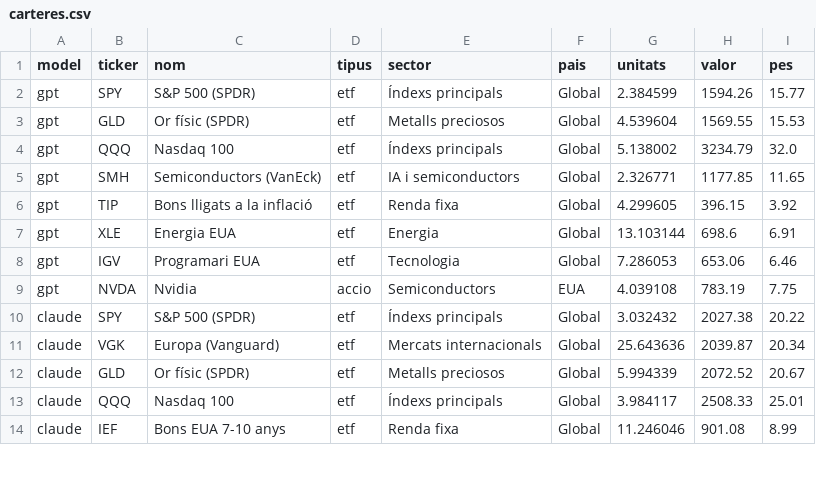
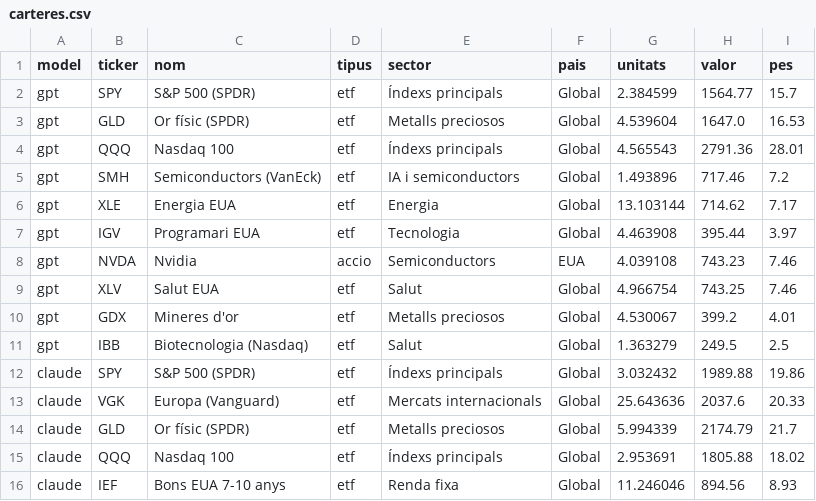
Before and after one commit to davidcortesalv-oss/alpha-artificial, a CSV file: dades/carteres.csv, drawn as a sheet; only a part is shown; the diff covers the shown part only.

```diff
--- a/dades/carteres.csv
+++ b/dades/carteres.csv
@@ -1,14 +1,16 @@
 model,ticker,nom,tipus,sector,pais,unitats,valor,pes
-gpt,SPY,S&P 500 (SPDR),etf,Índexs principals,Global,2.384599,1594.26,15.77
-gpt,GLD,Or físic (SPDR),etf,Metalls preciosos,Global,4.539604,1569.55,15.53
-gpt,QQQ,Nasdaq 100,etf,Índexs principals,Global,5.138002,3234.79,32.0
-gpt,SMH,Semiconductors (VanEck),etf,IA i semiconductors,Global,2.326771,1177.85,11.65
-gpt,TIP,Bons lligats a la inflació,etf,Renda fixa,Global,4.299605,396.15,3.92
-gpt,XLE,Energia EUA,etf,Energia,Global,13.103144,698.6,6.91
-gpt,IGV,Programari EUA,etf,Tecnologia,Global,7.286053,653.06,6.46
-gpt,NVDA,Nvidia,accio,Semiconductors,EUA,4.039108,783.19,7.75
-claude,SPY,S&P 500 (SPDR),etf,Índexs principals,Global,3.032432,2027.38,20.22
-claude,VGK,Europa (Vanguard),etf,Mercats internacionals,Global,25.643636,2039.87,20.34
-claude,GLD,Or físic (SPDR),etf,Metalls preciosos,Global,5.994339,2072.52,20.67
-claude,QQQ,Nasdaq 100,etf,Índexs principals,Global,3.984117,2508.33,25.01
-claude,IEF,Bons EUA 7-10 anys,etf,Renda fixa,Global,11.246046,901.08,8.99
+gpt,SPY,S&P 500 (SPDR),etf,Índexs principals,Global,2.384599,1564.77,15.7
+gpt,GLD,Or físic (SPDR),etf,Metalls preciosos,Global,4.539604,1647.0,16.53
+gpt,QQQ,Nasdaq 100,etf,Índexs principals,Global,4.565543,2791.36,28.01
+gpt,SMH,Semiconductors (VanEck),etf,IA i semiconductors,Global,1.493896,717.46,7.2
+gpt,XLE,Energia EUA,etf,Energia,Global,13.103144,714.62,7.17
+gpt,IGV,Programari EUA,etf,Tecnologia,Global,4.463908,395.44,3.97
+gpt,NVDA,Nvidia,accio,Semiconductors,EUA,4.039108,743.23,7.46
+gpt,XLV,Salut EUA,etf,Salut,Global,4.966754,743.25,7.46
+gpt,GDX,Mineres d'or,etf,Metalls preciosos,Global,4.530067,399.2,4.01
+gpt,IBB,Biotecnologia (Nasdaq),etf,Salut,Global,1.363279,249.5,2.5
+claude,SPY,S&P 500 (SPDR),etf,Índexs principals,Global,3.032432,1989.88,19.86
+claude,VGK,Europa (Vanguard),etf,Mercats internacionals,Global,25.643636,2037.6,20.33
+claude,GLD,Or físic (SPDR),etf,Metalls preciosos,Global,5.994339,2174.79,21.7
+claude,QQQ,Nasdaq 100,etf,Índexs principals,Global,2.953691,1805.88,18.02
+claude,IEF,Bons EUA 7-10 anys,etf,Renda fixa,Global,11.246046,894.56,8.93
```
Also changed, not shown: 2 added rows, 1 removed row and 86 edited cells elsewhere in this file, dades/canvis.csv, dades/comissions.csv, 11 other files.
